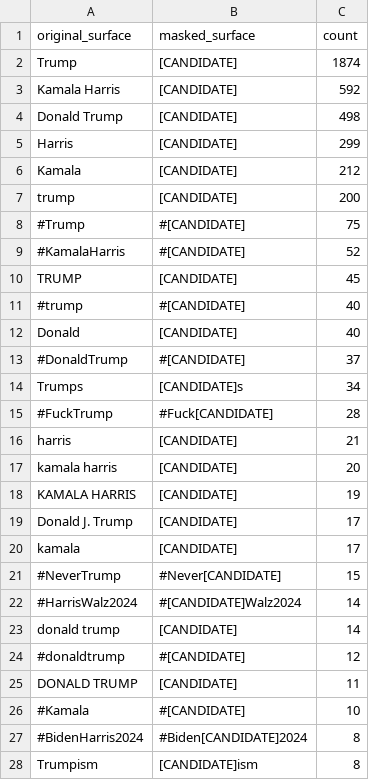
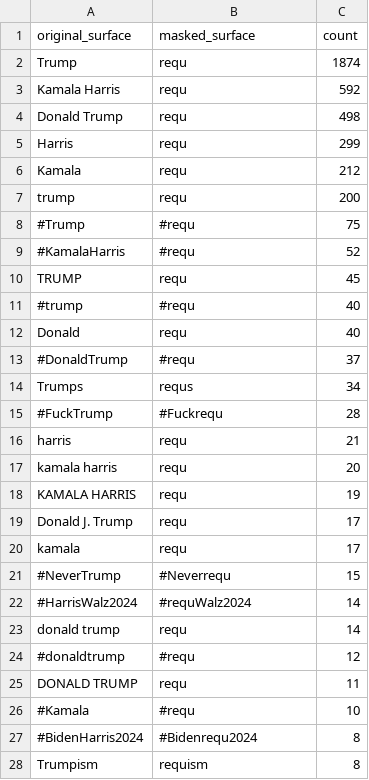
Before and after one commit to jakobtitz/political-stance-detection-analysis, a CSV file: data/interventions/candidate_mention_masking_audit.csv, drawn as a sheet; only a part is shown; the diff covers the shown part only.

Commit message:
Update input interventions and masking strategy

```diff
--- a/data/interventions/candidate_mention_masking_audit.csv
+++ b/data/interventions/candidate_mention_masking_audit.csv
@@ -1,28 +1,28 @@
 original_surface,masked_surface,count
-Trump,[CANDIDATE],1874
-Kamala Harris,[CANDIDATE],592
-Donald Trump,[CANDIDATE],498
-Harris,[CANDIDATE],299
-Kamala,[CANDIDATE],212
-trump,[CANDIDATE],200
-#Trump,#[CANDIDATE],75
-#KamalaHarris,#[CANDIDATE],52
-TRUMP,[CANDIDATE],45
-#trump,#[CANDIDATE],40
-Donald,[CANDIDATE],40
-#DonaldTrump,#[CANDIDATE],37
-Trumps,[CANDIDATE]s,34
-#FuckTrump,#Fuck[CANDIDATE],28
-harris,[CANDIDATE],21
-kamala harris,[CANDIDATE],20
-KAMALA HARRIS,[CANDIDATE],19
-Donald J. Trump,[CANDIDATE],17
-kamala,[CANDIDATE],17
-#NeverTrump,#Never[CANDIDATE],15
-#HarrisWalz2024,#[CANDIDATE]Walz2024,14
-donald trump,[CANDIDATE],14
-#donaldtrump,#[CANDIDATE],12
-DONALD TRUMP,[CANDIDATE],11
-#Kamala,#[CANDIDATE],10
-#BidenHarris2024,#Biden[CANDIDATE]2024,8
-Trumpism,[CANDIDATE]ism,8
+Trump,requ,1874
+Kamala Harris,requ,592
+Donald Trump,requ,498
+Harris,requ,299
+Kamala,requ,212
+trump,requ,200
+#Trump,#requ,75
+#KamalaHarris,#requ,52
+TRUMP,requ,45
+#trump,#requ,40
+Donald,requ,40
+#DonaldTrump,#requ,37
+Trumps,requs,34
+#FuckTrump,#Fuckrequ,28
+harris,requ,21
+kamala harris,requ,20
+KAMALA HARRIS,requ,19
+Donald J. Trump,requ,17
+kamala,requ,17
+#NeverTrump,#Neverrequ,15
+#HarrisWalz2024,#requWalz2024,14
+donald trump,requ,14
+#donaldtrump,#requ,12
+DONALD TRUMP,requ,11
+#Kamala,#requ,10
+#BidenHarris2024,#Bidenrequ2024,8
+Trumpism,requism,8
```
Also changed, not shown: 162 edited cells elsewhere in this file, data/interventions/candidate_hashtags_audit.csv, data/interventions/candidate_normal_variants_audit.csv, 21 other files.
